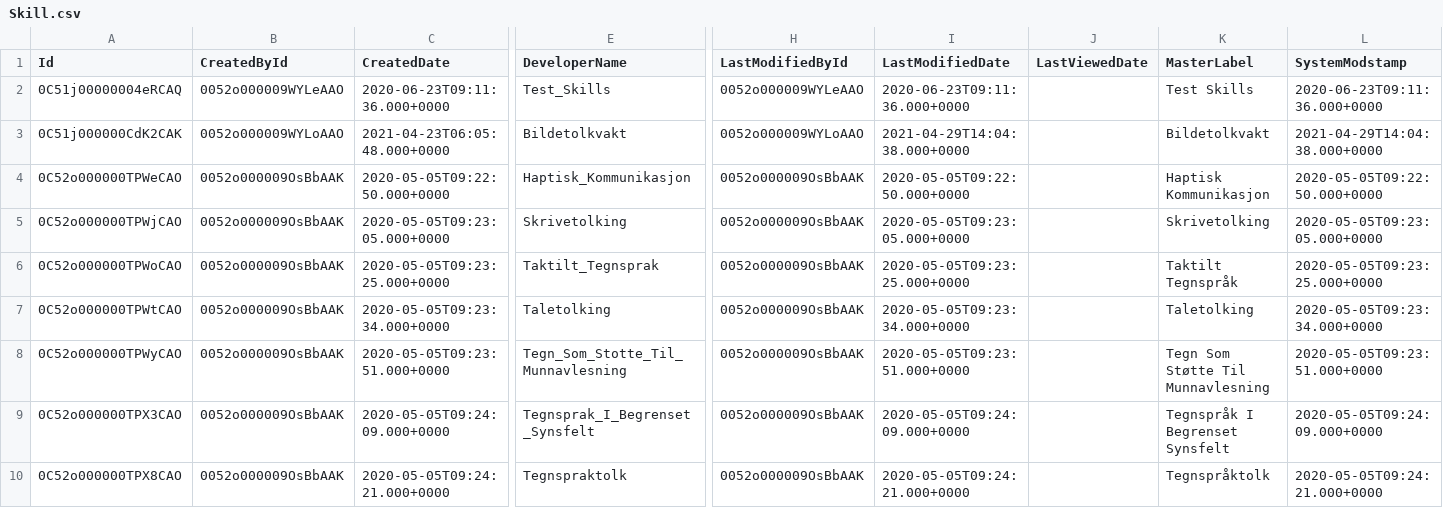
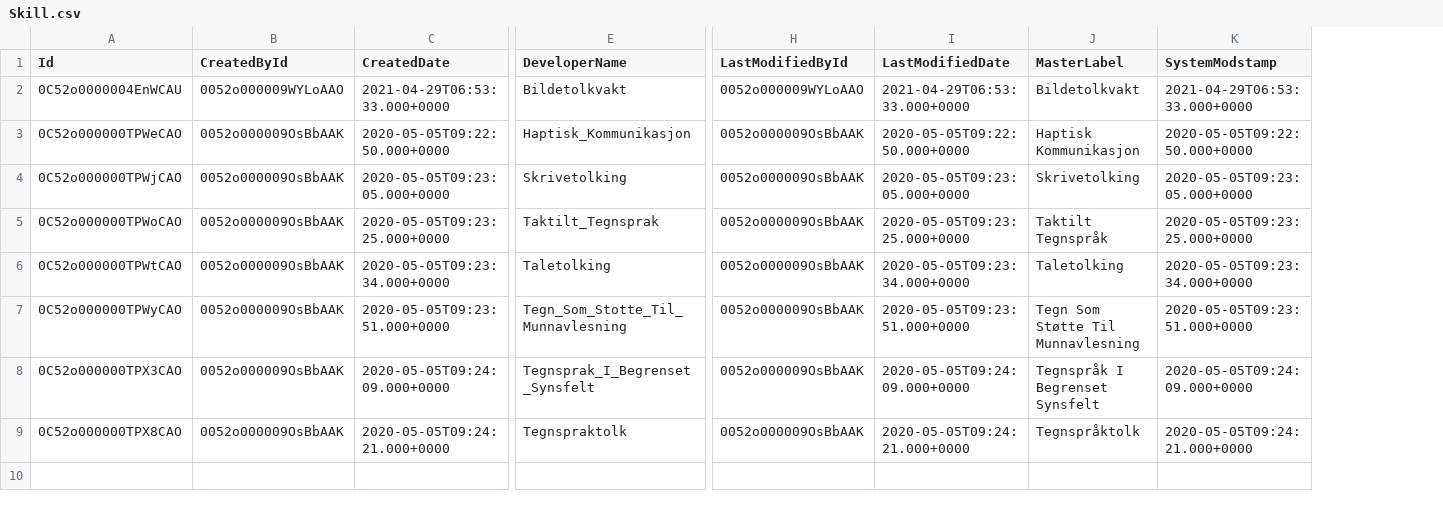
Before and after one commit to navikt/crm-hot-referansedata, a CSV file: data/Skill.csv, drawn as a sheet; only a part is shown, gaps mark what is left out; removed rows and columns are numbered as before the commit, all else as after; rows hold the shown columns only; the diff names each change by its address in the sheet, - before the commit and + after, or states it on an @@ line.

```diff
--- a/data/Skill.csv
+++ b/data/Skill.csv
-column J (LastViewedDate), empty
-row 2: 0C51j00000004eRCAQ | 0052o000009WYLeAAO | 2020-06-23T09:11:36.000+0000 | Test_Skills | 0052o000009WYLeAAO | 2020-06-23T09:11:36.000+0000 |  | Test Skills | 2020-06-23T09:11:36.000+0000
-A2 (Id): 0C51j000000CdK2CAK
+A2 (Id): 0C52o0000004EnWCAU
-C2 (CreatedDate): 2021-04-23T06:05:48.000+0000
+C2 (CreatedDate): 2021-04-29T06:53:33.000+0000
-I2 (LastModifiedDate): 2021-04-29T14:04:38.000+0000
+I2 (LastModifiedDate): 2021-04-29T06:53:33.000+0000
-K2 (SystemModstamp): 2021-04-29T14:04:38.000+0000
+K2 (SystemModstamp): 2021-04-29T06:53:33.000+0000
```
Also changed, not shown: data/FSL__Scheduling_Policy_Goal__c.csv, data/FSL__Scheduling_Policy_Work_Rule__c.csv, 9 other files.
